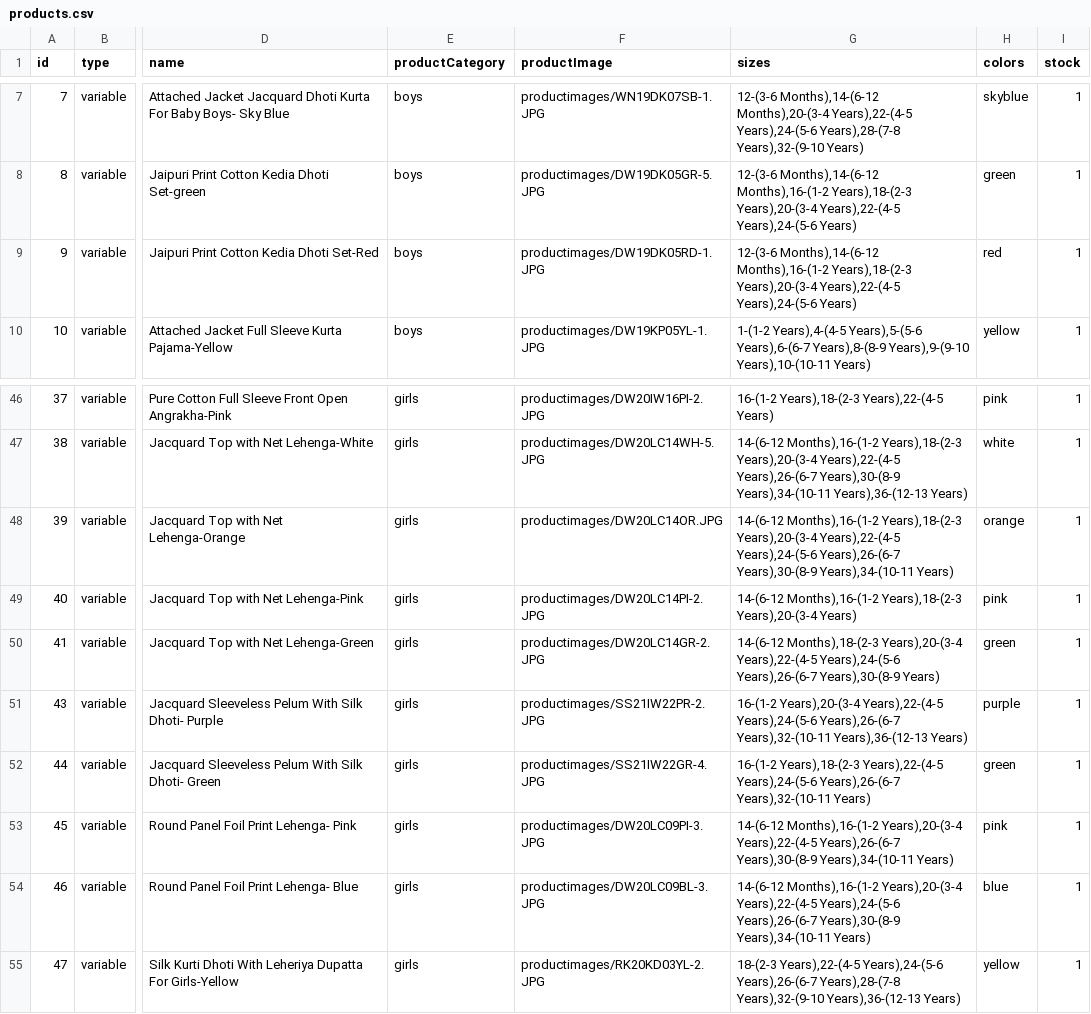
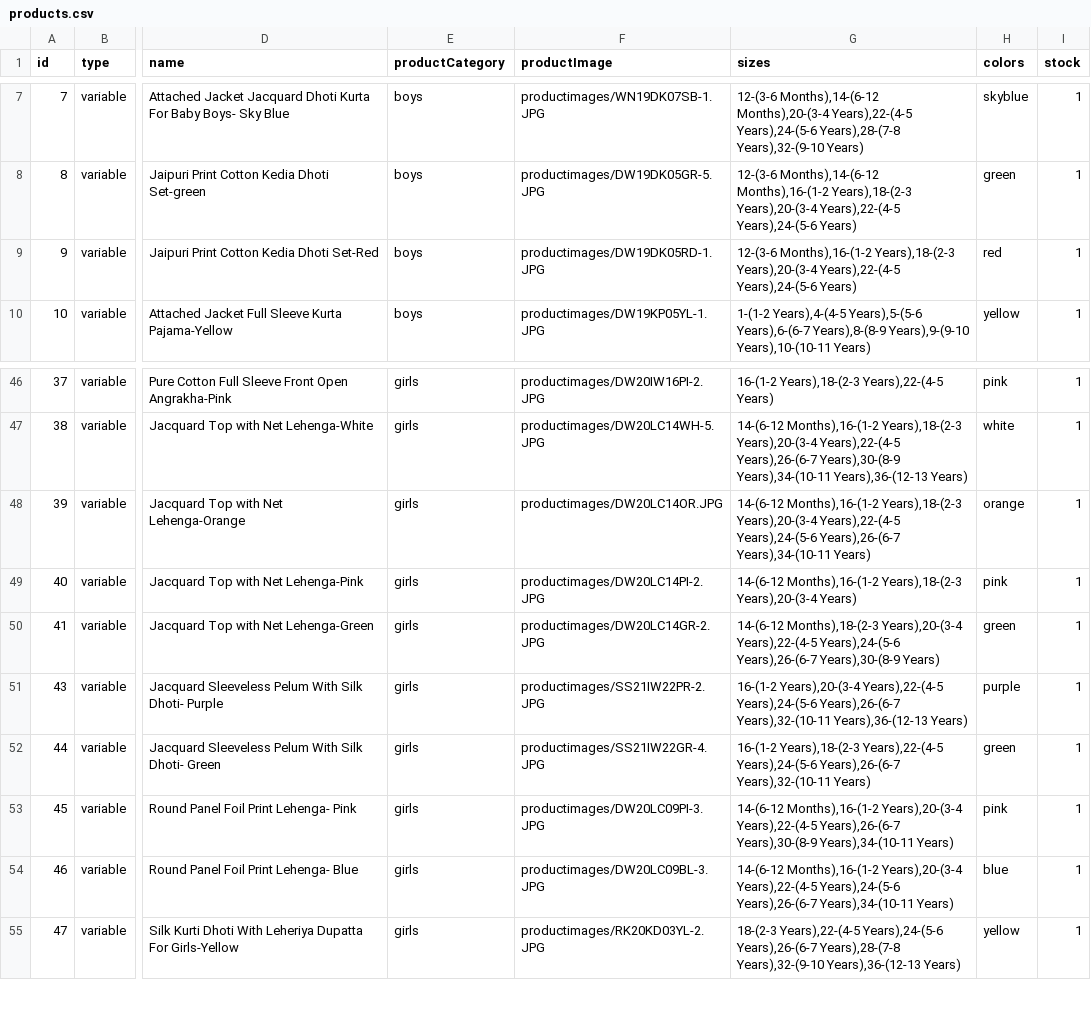
Before and after one commit to vish448/bnbca, a CSV file: src/content/products/products.csv, drawn as a sheet; only a part is shown, gaps mark what is left out; the diff names each change by its address in the sheet, - before the commit and + after, or states it on an @@ line.

Commit message:
updated stock

```diff
--- a/src/content/products/products.csv
+++ b/src/content/products/products.csv
-G9 (sizes): 12-(3-6 Months),14-(6-12 Months),16-(1-2 Years),18-(2-3…
+G9 (sizes): 12-(3-6 Months),16-(1-2 Years),18-(2-3…
-G48 (sizes): …Years),24-(5-6 Years),26-(6-7 Years),30-(8-9 Years),34-(10-11 Years)
+G48 (sizes): …Years),24-(5-6 Years),26-(6-7 Years),34-(10-11 Years)
-G54 (sizes): …Years),24-(5-6 Years),26-(6-7 Years),30-(8-9 Years),34-(10-11 Years)
+G54 (sizes): …Years),24-(5-6 Years),26-(6-7 Years),34-(10-11 Years)
```
